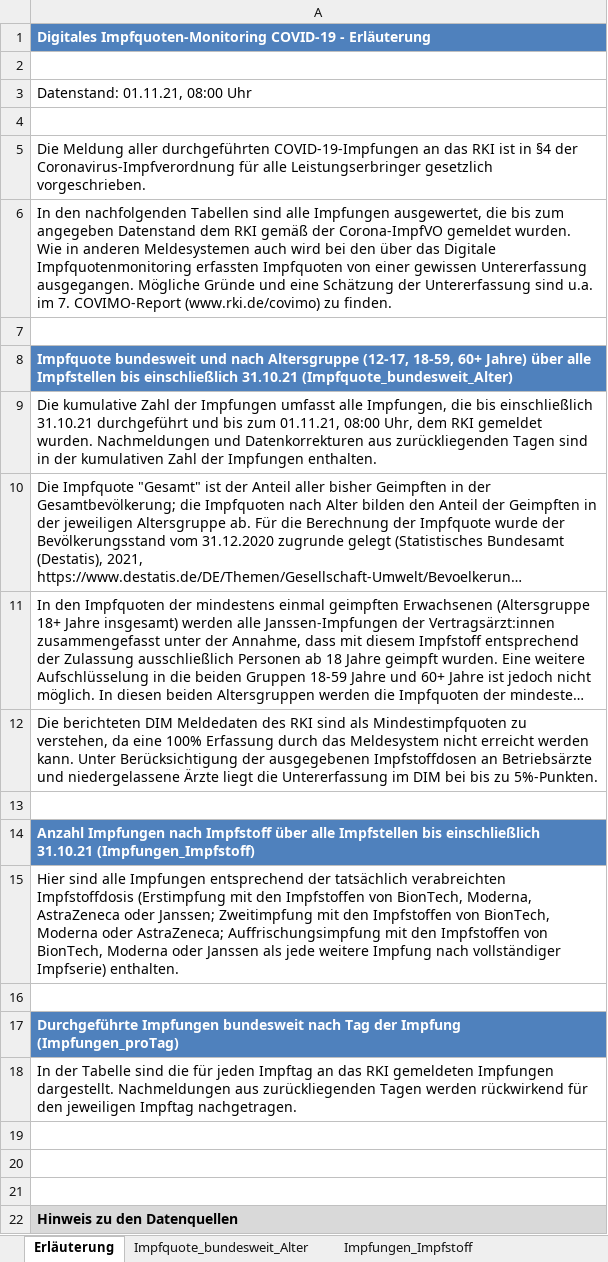
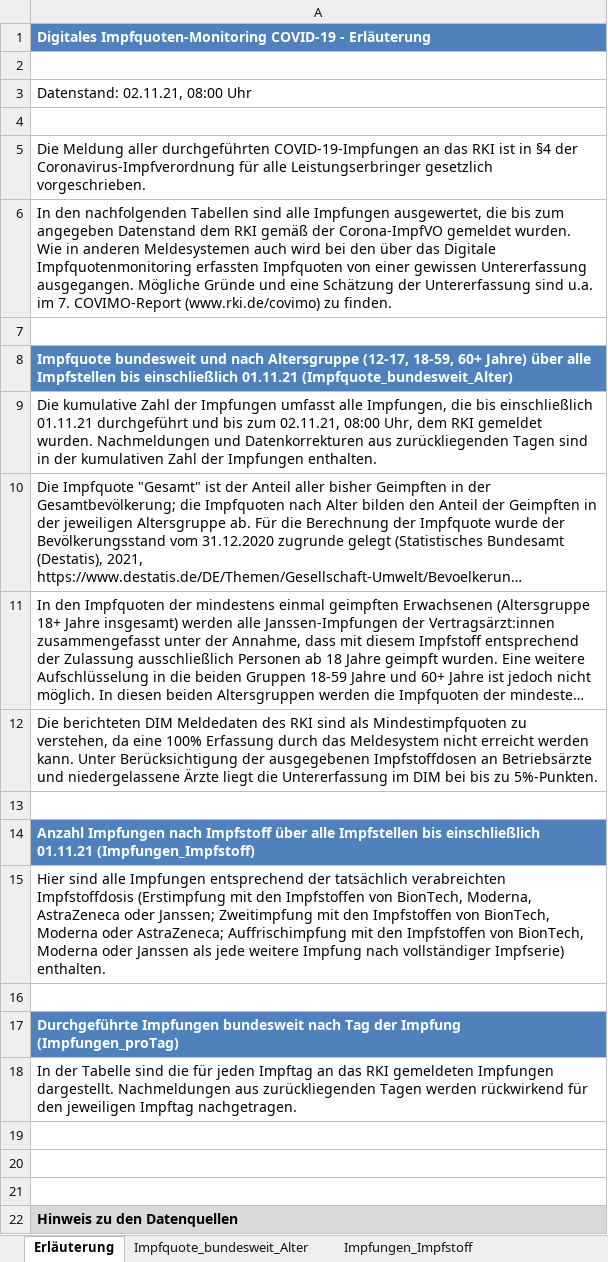
Before and after one commit to hodoi05/vaccinedata, an Excel workbook: data/source/Impfquotenmonitoring.xlsx, sheet Erläuterung, drawn as a sheet; only a part is shown; long unchanged cells end in …; values as stored, in another font and other column widths than the file's, no borders; the diff names each change by its address in the sheet, - before the commit and + after, or states it on an @@ line.

```diff
--- a/data/source/Impfquotenmonitoring.xlsx (sheet Erläuterung)
+++ b/data/source/Impfquotenmonitoring.xlsx (sheet Erläuterung)
-A3: Datenstand: 01.11.21, 08:00 Uhr
+A3: Datenstand: 02.11.21, 08:00 Uhr
-A8: …bis einschließlich 31.10.21 (Impfquote_bundesweit_Alter)
+A8: …bis einschließlich 01.11.21 (Impfquote_bundesweit_Alter)
-A9: …bis einschließlich 31.10.21 durchgeführt und bis zum 01.11.21, 08:00 Uhr,…
+A9: …bis einschließlich 01.11.21 durchgeführt und bis zum 02.11.21, 08:00 Uhr,…
-A14: …bis einschließlich 31.10.21 (Impfungen_Impfstoff)
+A14: …bis einschließlich 01.11.21 (Impfungen_Impfstoff)
-A15: …oder AstraZeneca; Auffrischungsimpfung mit den…
+A15: …oder AstraZeneca; Auffrischimpfung mit den…
```
Also changed, not shown: sheet Impfungen_proTag, sheet Impfungen_Impfstoff, sheet Impfquote_bundesweit_Alter.
